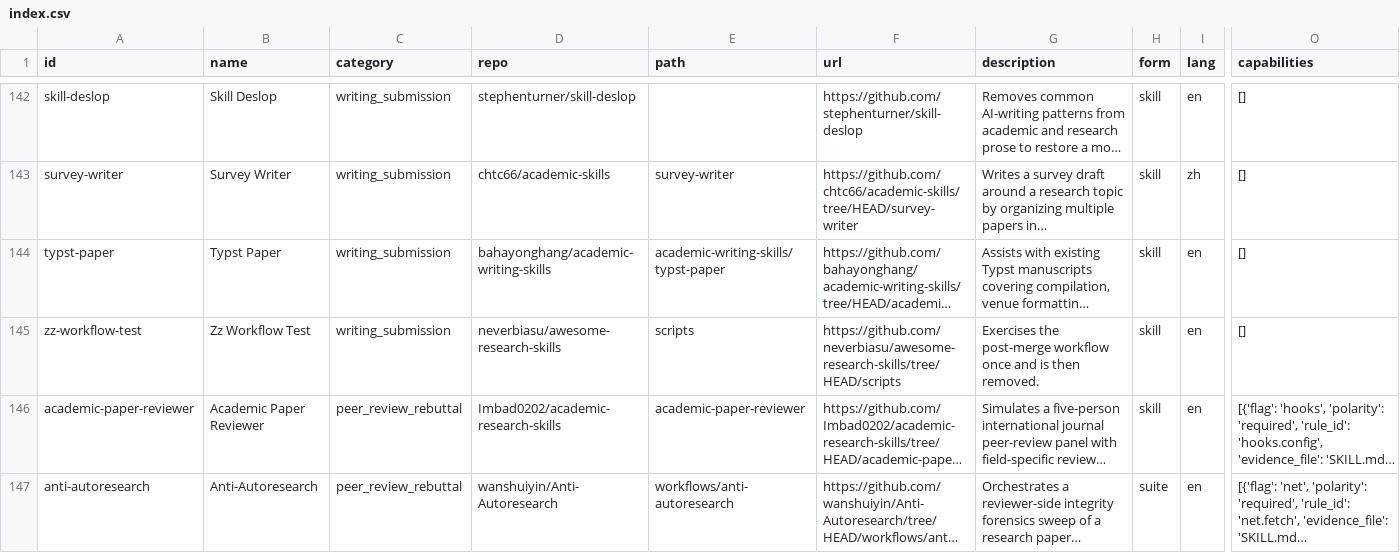
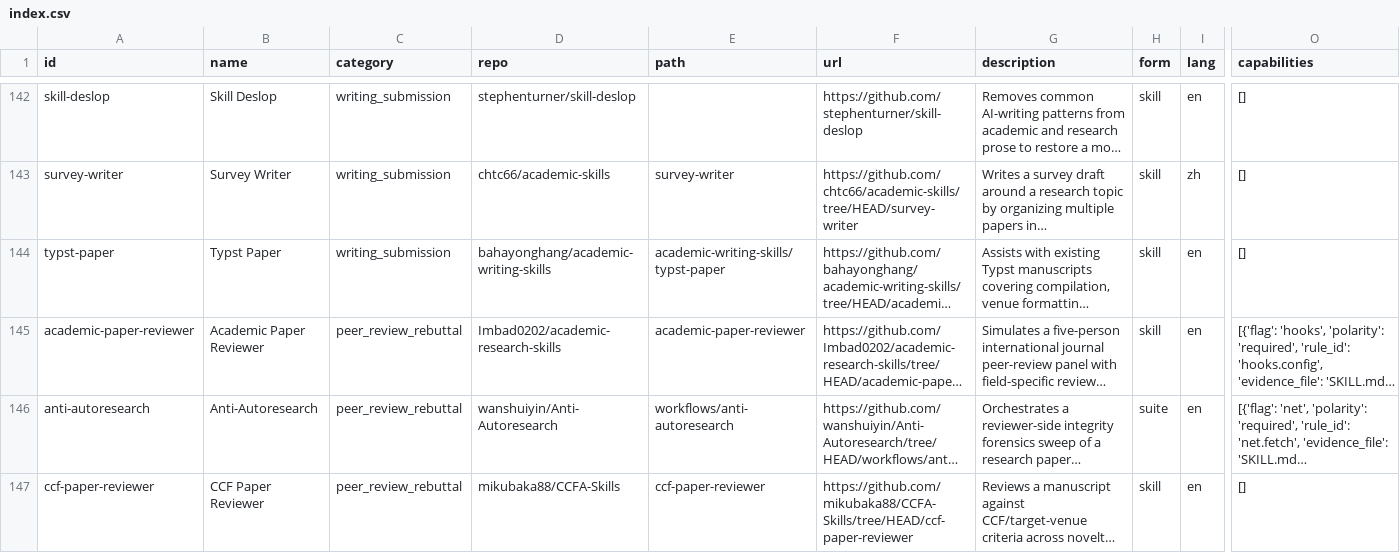
Before and after one commit to neverbiasu/awesome-research-skills, a CSV file: index.csv, drawn as a sheet; only a part is shown, gaps mark what is left out; the shorter side is filled out with more unchanged rows; long unchanged cells end in …; rows hold the shown columns only; the diff names each change by its address in the sheet, - before the commit and + after, or states it on an @@ line.

```diff
--- a/index.csv
+++ b/index.csv
-row 145: zz-workflow-test | Zz Workflow Test | writing_submission | neverbiasu/awesome-research-skills | scripts | https://github.com/neverbiasu/awesome-research-skills/tree/HEAD/scripts | Exercises the post-merge workflow once and is then removed. | skill | en | []
```
Also changed, not shown: data/i18n/ja.tsv, data/i18n/ko.tsv, 8 other files.
